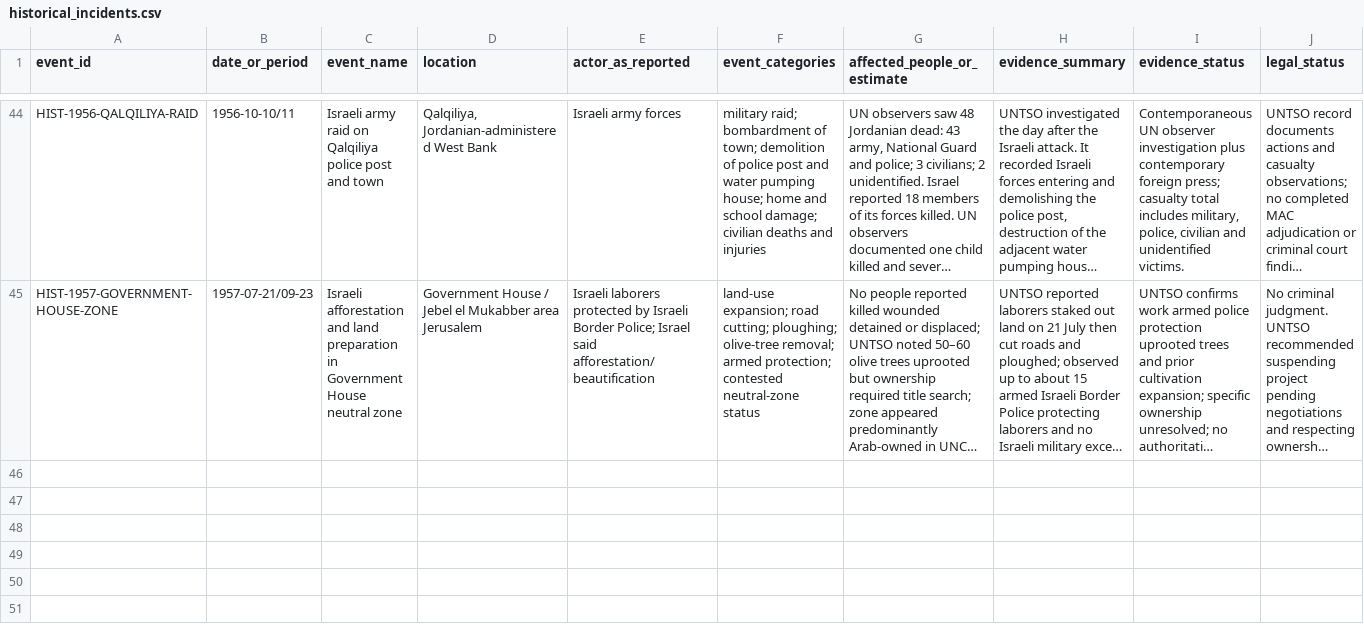
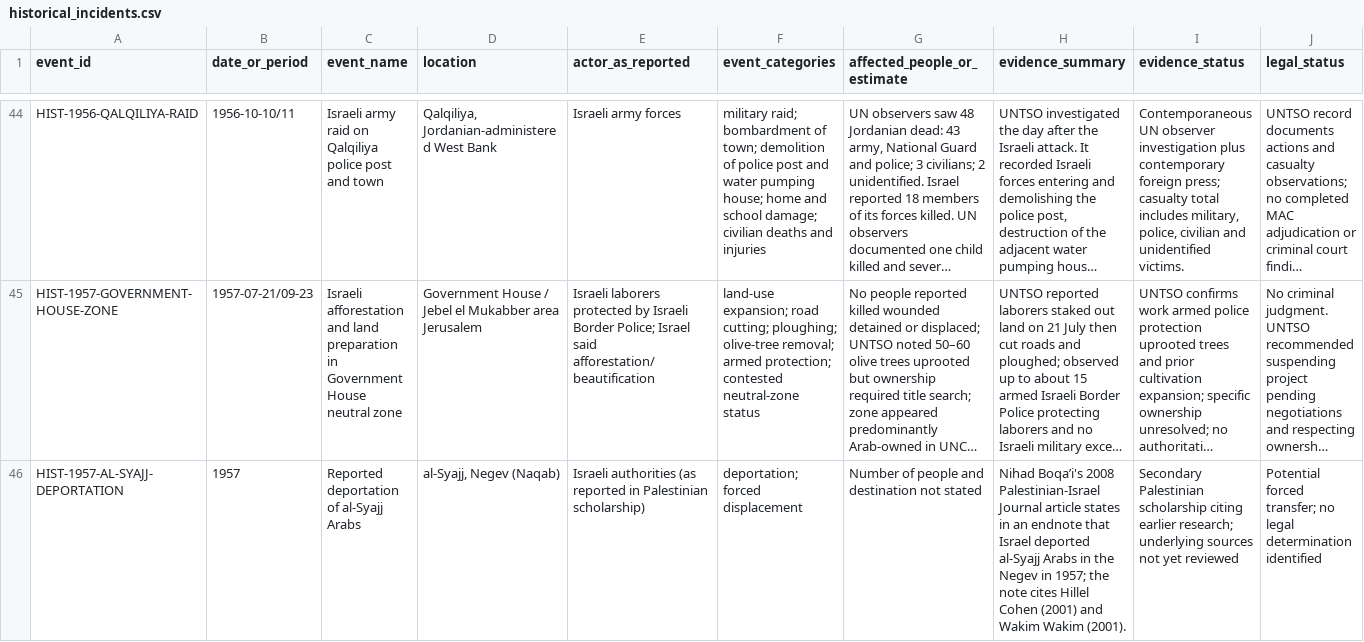
Before and after one commit to pskeffington/war_crimes_palestine_compiler, a CSV file: data/historical_incidents.csv, drawn as a sheet; only a part is shown, gaps mark what is left out; long unchanged cells end in …; rows hold the shown columns only; the diff covers the shown part only; the diff names each change by its address in the sheet, - before the commit and + after, or states it on an @@ line.

Commit message:
Add sourced 1957–58 displacement and Issawiya incidents

```diff
--- a/data/historical_incidents.csv
+++ b/data/historical_incidents.csv
+row 46: HIST-1957-AL-SYAJJ-DEPORTATION | 1957 | Reported deportation of al-Syajj Arabs | al-Syajj, Negev (Naqab) | Israeli authorities (as reported in Palestinian scholarship) | deportation; forced displacement | Number of people and destination not stated | Nihad Boqa’i's 2008 Palestinian-Israel Journal article states in an endnote that Israel deported al-Syajj Arabs in the Negev in 1957; the note cites Hillel Cohen (2001) and Wakim Wakim (2001). | Secondary Palestinian scholarship citing earlier research; underlying sources not yet reviewed | Potential forced transfer; no legal determination identified
```
Also changed, not shown: 3 added rows elsewhere in this file.
